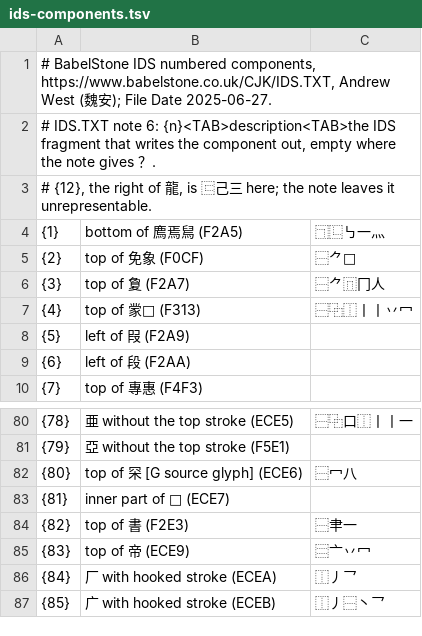
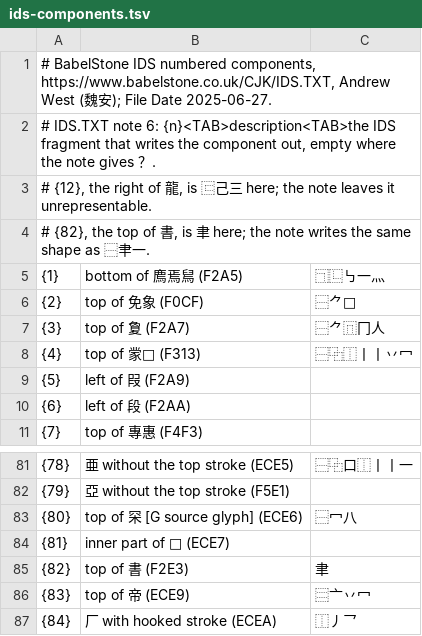
Before and after one commit to mkpoli/ids-input, a TSV file: data/ids-components.tsv, drawn as a sheet; only a part is shown, gaps mark what is left out; the shorter side is filled out with more unchanged rows.

Commit message:
fix: write BabelStone's {82} out as 聿

```diff
--- a/data/ids-components.tsv
+++ b/data/ids-components.tsv
@@ -3,2 +3,3 @@
 # {12}, the right of 龍, is ⿷己三 here; the note leaves it unrepresentable.
+# {82}, the top of 書, is 聿 here; the note writes the same shape as ⿱𦘒一.
 {1}	bottom of 廌焉舃 (F2A5)	⿹⿺㇉一灬
@@ -83,3 +84,3 @@
 {81}	inner part of 𮭷 (ECE7)	
-{82}	top of 書 (F2E3)	⿱𦘒一
+{82}	top of 書 (F2E3)	聿
 {83}	top of 帝 (ECE9)	⿳亠丷冖
```
Also changed, not shown: 4 other files.
